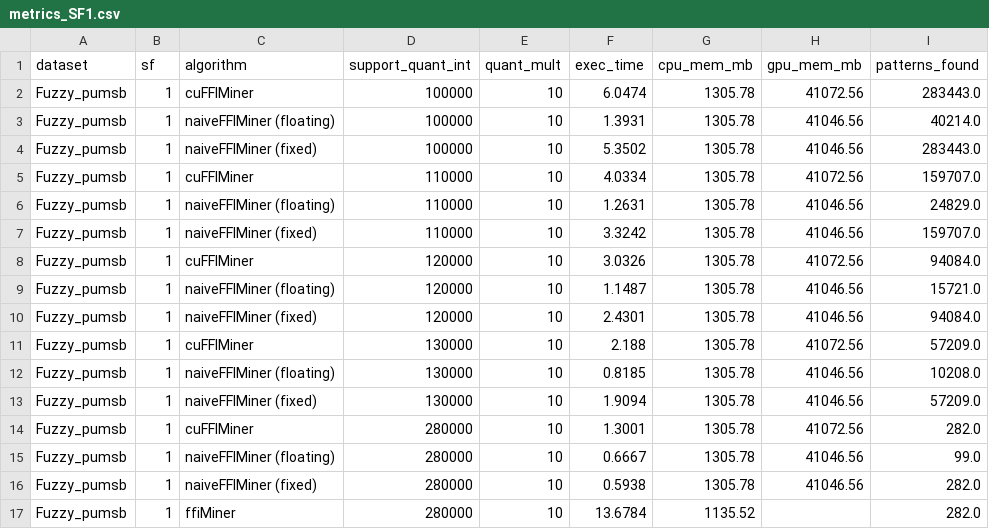
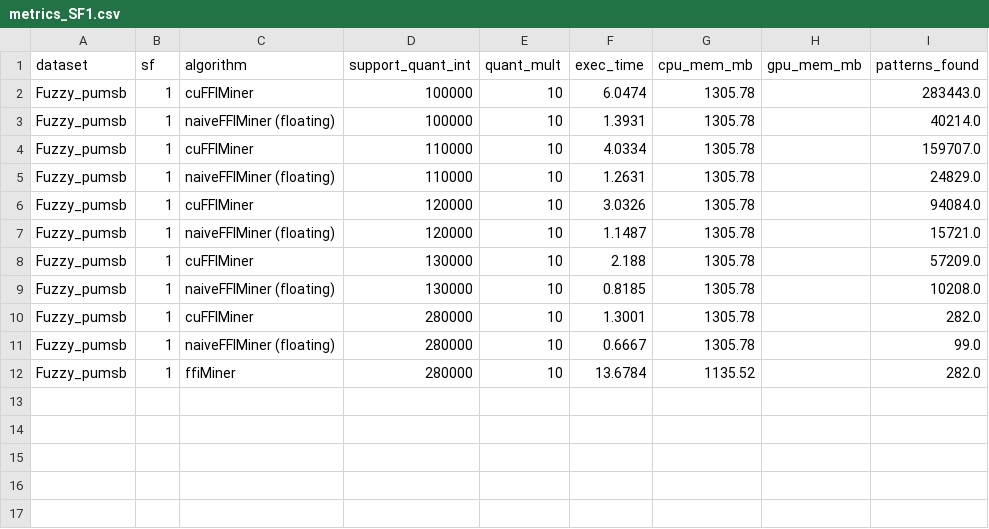
Before and after one commit to udayRage/cuda_pami, a CSV file: results/fuzzy/Fuzzy_pumsb/SF1/metrics_SF1.csv, drawn as a sheet.

```diff
--- a/results/fuzzy/Fuzzy_pumsb/SF1/metrics_SF1.csv
+++ b/results/fuzzy/Fuzzy_pumsb/SF1/metrics_SF1.csv
@@ -1,17 +1,12 @@
 dataset,sf,algorithm,support_quant_int,quant_mult,exec_time,cpu_mem_mb,gpu_mem_mb,patterns_found
-Fuzzy_pumsb,1,cuFFIMiner,100000,10,6.0474,1305.78,41072.56,283443.0
-Fuzzy_pumsb,1,naiveFFIMiner (floating),100000,10,1.3931,1305.78,41046.56,40214.0
-Fuzzy_pumsb,1,naiveFFIMiner (fixed),100000,10,5.3502,1305.78,41046.56,283443.0
-Fuzzy_pumsb,1,cuFFIMiner,110000,10,4.0334,1305.78,41072.56,159707.0
-Fuzzy_pumsb,1,naiveFFIMiner (floating),110000,10,1.2631,1305.78,41046.56,24829.0
-Fuzzy_pumsb,1,naiveFFIMiner (fixed),110000,10,3.3242,1305.78,41046.56,159707.0
-Fuzzy_pumsb,1,cuFFIMiner,120000,10,3.0326,1305.78,41072.56,94084.0
-Fuzzy_pumsb,1,naiveFFIMiner (floating),120000,10,1.1487,1305.78,41046.56,15721.0
-Fuzzy_pumsb,1,naiveFFIMiner (fixed),120000,10,2.4301,1305.78,41046.56,94084.0
-Fuzzy_pumsb,1,cuFFIMiner,130000,10,2.188,1305.78,41072.56,57209.0
-Fuzzy_pumsb,1,naiveFFIMiner (floating),130000,10,0.8185,1305.78,41046.56,10208.0
-Fuzzy_pumsb,1,naiveFFIMiner (fixed),130000,10,1.9094,1305.78,41046.56,57209.0
-Fuzzy_pumsb,1,cuFFIMiner,280000,10,1.3001,1305.78,41072.56,282.0
-Fuzzy_pumsb,1,naiveFFIMiner (floating),280000,10,0.6667,1305.78,41046.56,99.0
-Fuzzy_pumsb,1,naiveFFIMiner (fixed),280000,10,0.5938,1305.78,41046.56,282.0
+Fuzzy_pumsb,1,cuFFIMiner,100000,10,6.0474,1305.78,,283443.0
+Fuzzy_pumsb,1,naiveFFIMiner (floating),100000,10,1.3931,1305.78,,40214.0
+Fuzzy_pumsb,1,cuFFIMiner,110000,10,4.0334,1305.78,,159707.0
+Fuzzy_pumsb,1,naiveFFIMiner (floating),110000,10,1.2631,1305.78,,24829.0
+Fuzzy_pumsb,1,cuFFIMiner,120000,10,3.0326,1305.78,,94084.0
+Fuzzy_pumsb,1,naiveFFIMiner (floating),120000,10,1.1487,1305.78,,15721.0
+Fuzzy_pumsb,1,cuFFIMiner,130000,10,2.188,1305.78,,57209.0
+Fuzzy_pumsb,1,naiveFFIMiner (floating),130000,10,0.8185,1305.78,,10208.0
+Fuzzy_pumsb,1,cuFFIMiner,280000,10,1.3001,1305.78,,282.0
+Fuzzy_pumsb,1,naiveFFIMiner (floating),280000,10,0.6667,1305.78,,99.0
 Fuzzy_pumsb,1,ffiMiner,280000,10,13.6784,1135.52,,282.0
```
Also changed, not shown: results/fuzzy/Fuzzy_T10I4D100K/SF1/metrics_SF1.csv, results/fuzzy/Fuzzy_T10I4D100K/SF100/metrics_SF100.csv, 37 other files.
